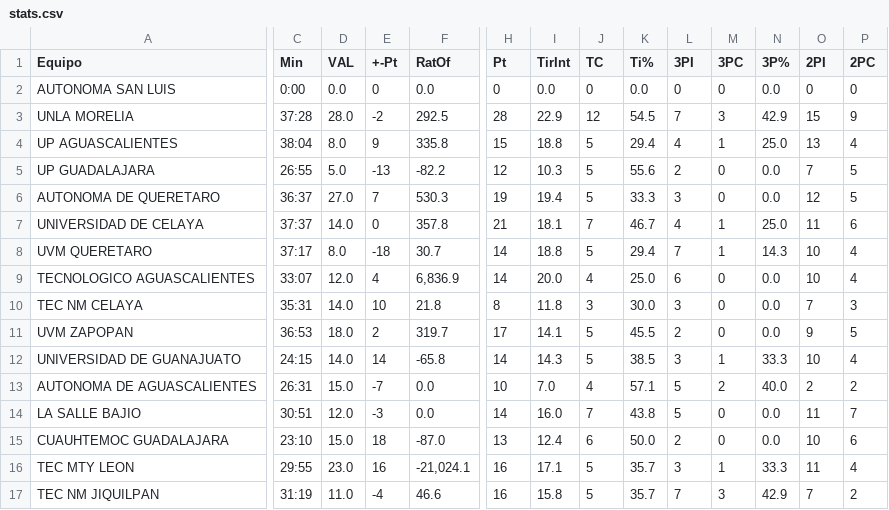
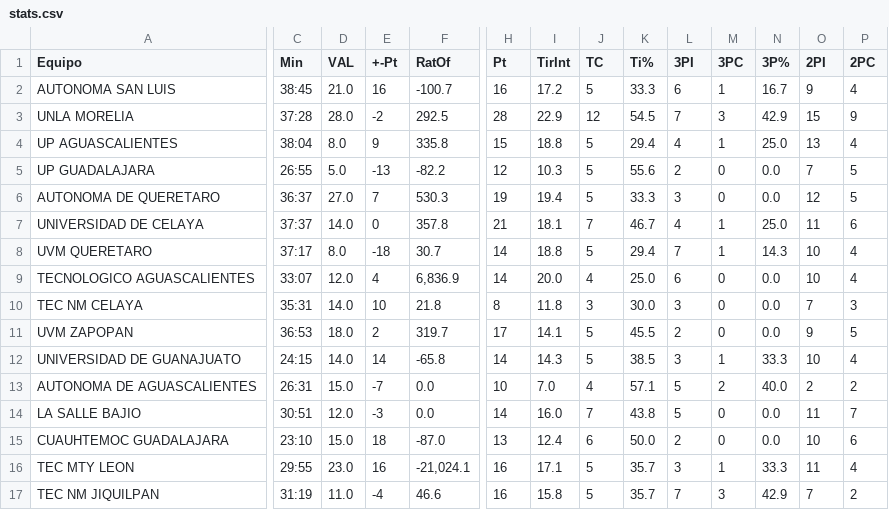
Before and after one commit to Roi-flores13/roi_abe, a CSV file: data/raw/stats.csv, drawn as a sheet; only a part is shown, gaps mark what is left out; the diff covers the shown part only; the diff names each change by its address in the sheet, - before the commit and + after, or states it on an @@ line.

```diff
--- a/data/raw/stats.csv
+++ b/data/raw/stats.csv
-C2 (Min): 0:00
+C2 (Min): 38:45
-D2 (VAL): 0.0
+D2 (VAL): 21.0
-E2 (+-Pt): 0
+E2 (+-Pt): 16
-F2 (RatOf): 0.0
+F2 (RatOf): -100.7
-H2 (Pt): 0
+H2 (Pt): 16
-I2 (TirInt): 0.0
+I2 (TirInt): 17.2
-J2 (TC): 0
+J2 (TC): 5
-K2 (Ti%): 0.0
+K2 (Ti%): 33.3
-L2 (3PI): 0
+L2 (3PI): 6
-M2 (3PC): 0
+M2 (3PC): 1
-N2 (3P%): 0.0
+N2 (3P%): 16.7
-O2 (2PI): 0
+O2 (2PI): 9
-P2 (2PC): 0
+P2 (2PC): 4
```
Also changed, not shown: 10 edited cells elsewhere in this file, 2 other files.
